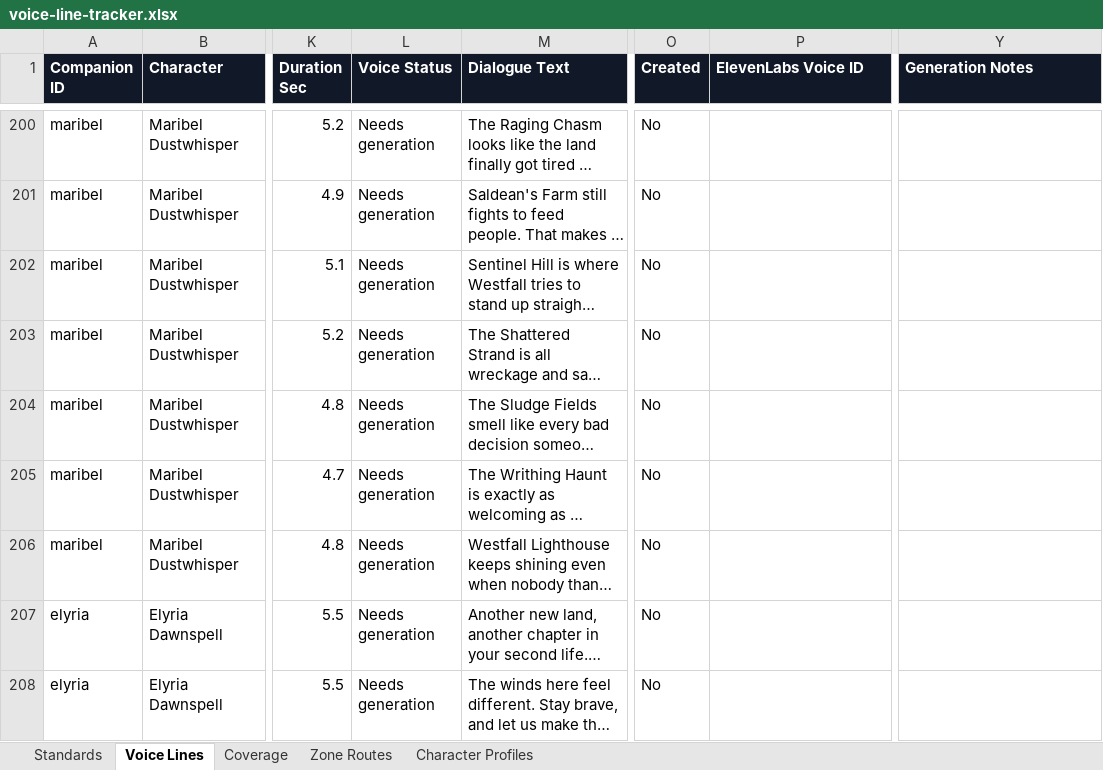
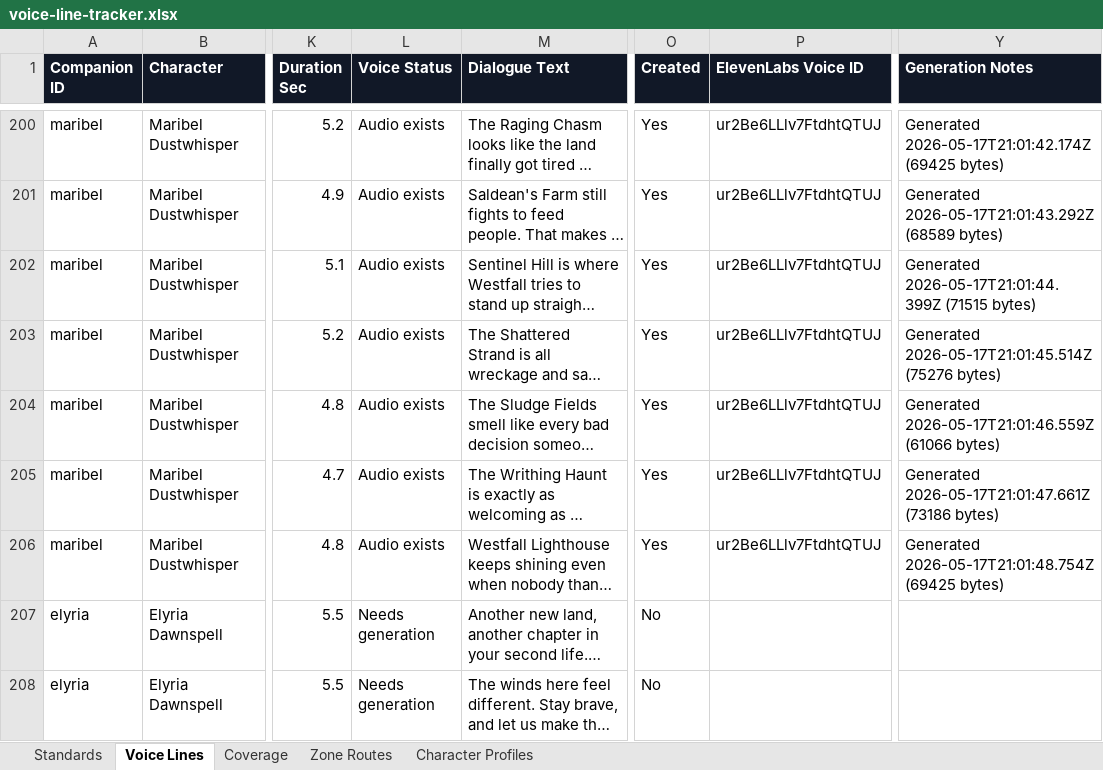
Before and after one commit to christopherddespres/IsekaiAdventure, an Excel workbook: docs/voice-line-tracker.xlsx, sheet Voice Lines, drawn as a sheet; only a part is shown, gaps mark what is left out; long unchanged cells end in …; values as stored, in another font and other column widths than the file's, no borders; table styles not drawn; the diff covers the shown part only; the diff names each change by its address in the sheet, - before the commit and + after, or states it on an @@ line.

Commit message:
Generate Maribel voice set

```diff
--- a/docs/voice-line-tracker.xlsx (sheet Voice Lines)
+++ b/docs/voice-line-tracker.xlsx (sheet Voice Lines)
-L200:L206 (Voice Status): Needs generation
+L200:L206 (Voice Status): Audio exists
-O200:O206 (Created): No
+O200:O206 (Created): Yes
-P200:P206 (ElevenLabs Voice ID): (empty)
+P200:P206 (ElevenLabs Voice ID): ur2Be6LLlv7FtdhtQTUJ
-Y200 (Generation Notes): (empty)
+Y200 (Generation Notes): Generated 2026-05-17T21:01:42.174Z (69425 bytes)
-Y201 (Generation Notes): (empty)
+Y201 (Generation Notes): Generated 2026-05-17T21:01:43.292Z (68589 bytes)
-Y202 (Generation Notes): (empty)
+Y202 (Generation Notes): Generated 2026-05-17T21:01:44.399Z (71515 bytes)
-Y203 (Generation Notes): (empty)
+Y203 (Generation Notes): Generated 2026-05-17T21:01:45.514Z (75276 bytes)
-Y204 (Generation Notes): (empty)
+Y204 (Generation Notes): Generated 2026-05-17T21:01:46.559Z (61066 bytes)
-Y205 (Generation Notes): (empty)
+Y205 (Generation Notes): Generated 2026-05-17T21:01:47.661Z (73186 bytes)
-Y206 (Generation Notes): (empty)
+Y206 (Generation Notes): Generated 2026-05-17T21:01:48.754Z (69425 bytes)
```
Also changed, not shown: 174 edited cells elsewhere in this sheet, 47 other files.
